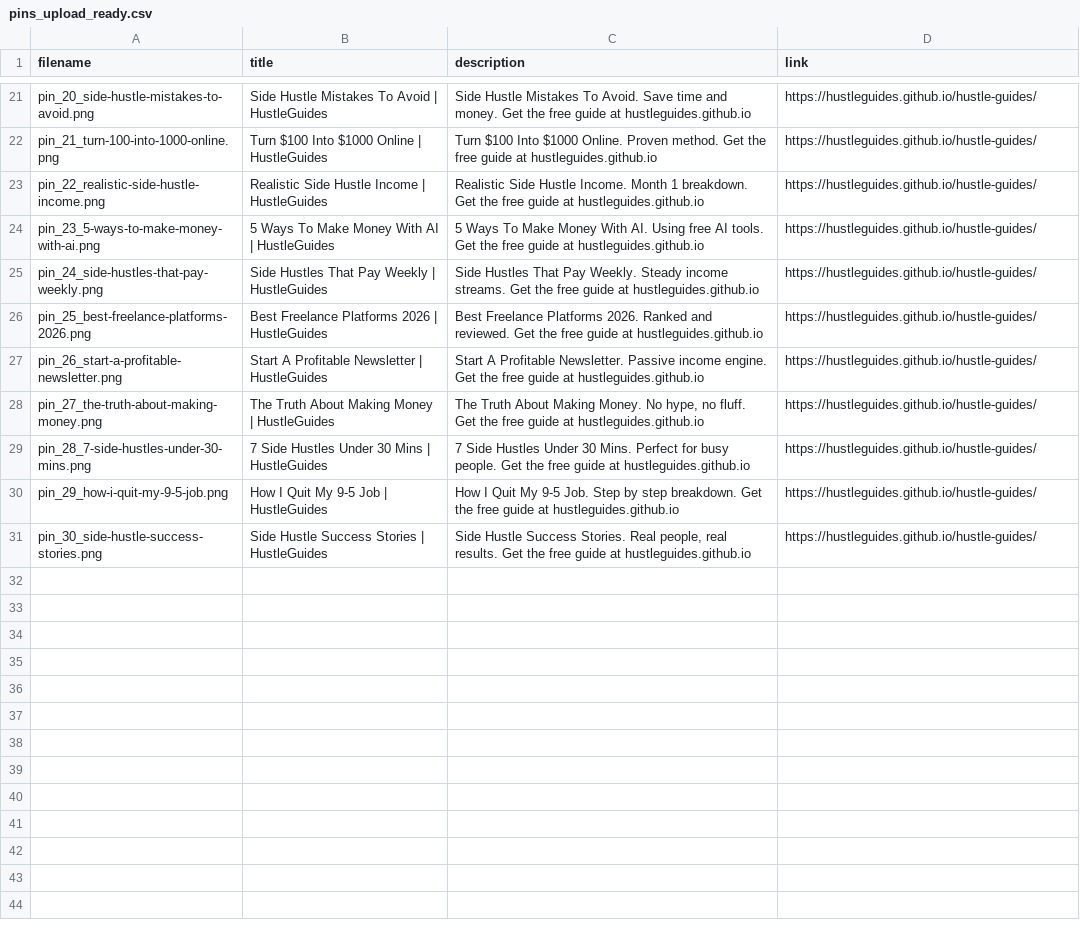
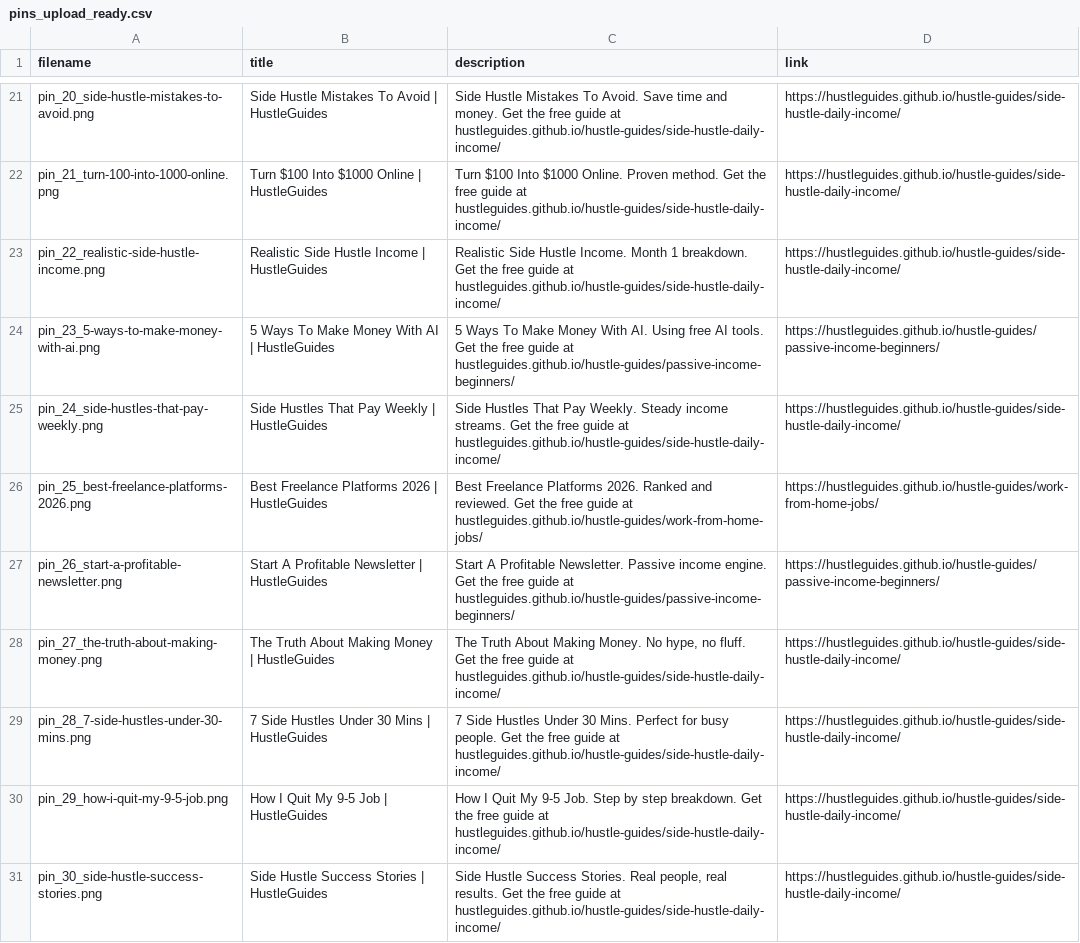
Before and after one commit to hustleguides/hustle-guides, a CSV file: pins_upload_ready.csv, drawn as a sheet; only a part is shown, gaps mark what is left out; the diff covers the shown part only; the diff names each change by its address in the sheet, - before the commit and + after, or states it on an @@ line.

```diff
--- a/pins_upload_ready.csv
+++ b/pins_upload_ready.csv
-C21 (description): …guide at hustleguides.github.io
+C21 (description): …guide at hustleguides.github.io/hustle-guides/side-hustle-daily-income/
-D21:D23 (link): https://hustleguides.github.io/hustle-guides/
+D21:D23 (link): https://hustleguides.github.io/hustle-guides/side-hustle-daily-income/
-C22 (description): …guide at hustleguides.github.io
+C22 (description): …guide at hustleguides.github.io/hustle-guides/side-hustle-daily-income/
-C23 (description): …guide at hustleguides.github.io
+C23 (description): …guide at hustleguides.github.io/hustle-guides/side-hustle-daily-income/
-C24 (description): …guide at hustleguides.github.io
+C24 (description): …guide at hustleguides.github.io/hustle-guides/passive-income-beginners/
-D24 (link): https://hustleguides.github.io/hustle-guides/
+D24 (link): https://hustleguides.github.io/hustle-guides/passive-income-beginners/
-C25 (description): …guide at hustleguides.github.io
+C25 (description): …guide at hustleguides.github.io/hustle-guides/side-hustle-daily-income/
-D25 (link): https://hustleguides.github.io/hustle-guides/
+D25 (link): https://hustleguides.github.io/hustle-guides/side-hustle-daily-income/
-C26 (description): …guide at hustleguides.github.io
+C26 (description): …guide at hustleguides.github.io/hustle-guides/work-from-home-jobs/
-D26 (link): https://hustleguides.github.io/hustle-guides/
+D26 (link): https://hustleguides.github.io/hustle-guides/work-from-home-jobs/
-C27 (description): …guide at hustleguides.github.io
+C27 (description): …guide at hustleguides.github.io/hustle-guides/passive-income-beginners/
-D27 (link): https://hustleguides.github.io/hustle-guides/
+D27 (link): https://hustleguides.github.io/hustle-guides/passive-income-beginners/
-C28 (description): …guide at hustleguides.github.io
+C28 (description): …guide at hustleguides.github.io/hustle-guides/side-hustle-daily-income/
-D28:D31 (link): https://hustleguides.github.io/hustle-guides/
+D28:D31 (link): https://hustleguides.github.io/hustle-guides/side-hustle-daily-income/
-C29 (description): …guide at hustleguides.github.io
+C29 (description): …guide at hustleguides.github.io/hustle-guides/side-hustle-daily-income/
-C30 (description): …guide at hustleguides.github.io
+C30 (description): …guide at hustleguides.github.io/hustle-guides/side-hustle-daily-income/
-C31 (description): …guide at hustleguides.github.io
+C31 (description): …guide at hustleguides.github.io/hustle-guides/side-hustle-daily-income/
```
Also changed, not shown: 38 edited cells elsewhere in this file.
